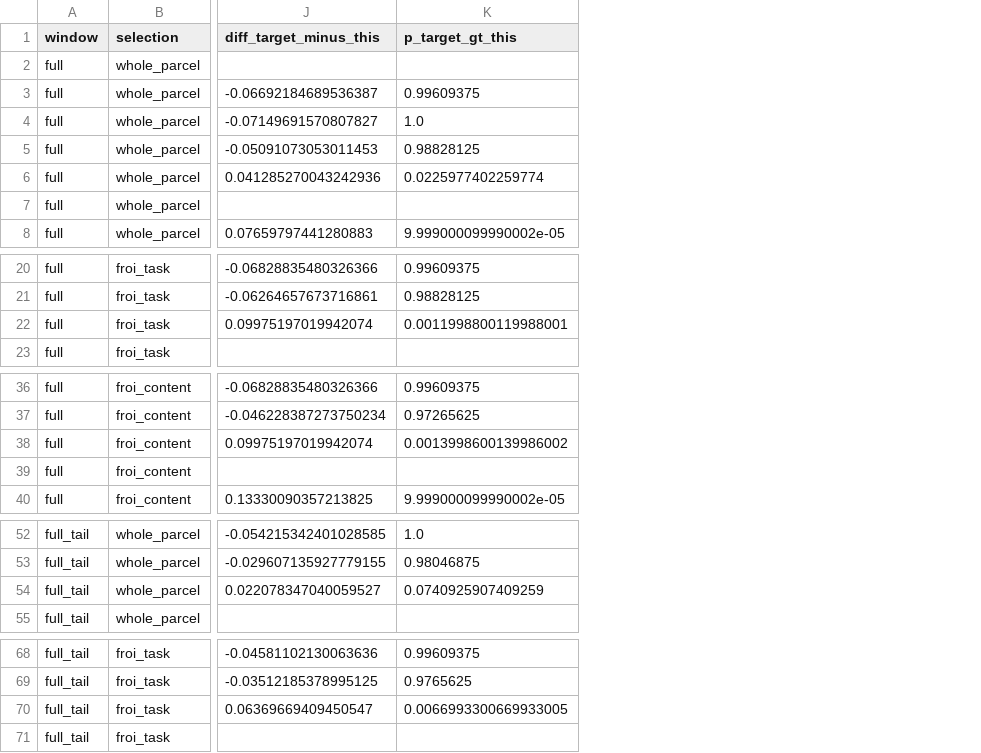
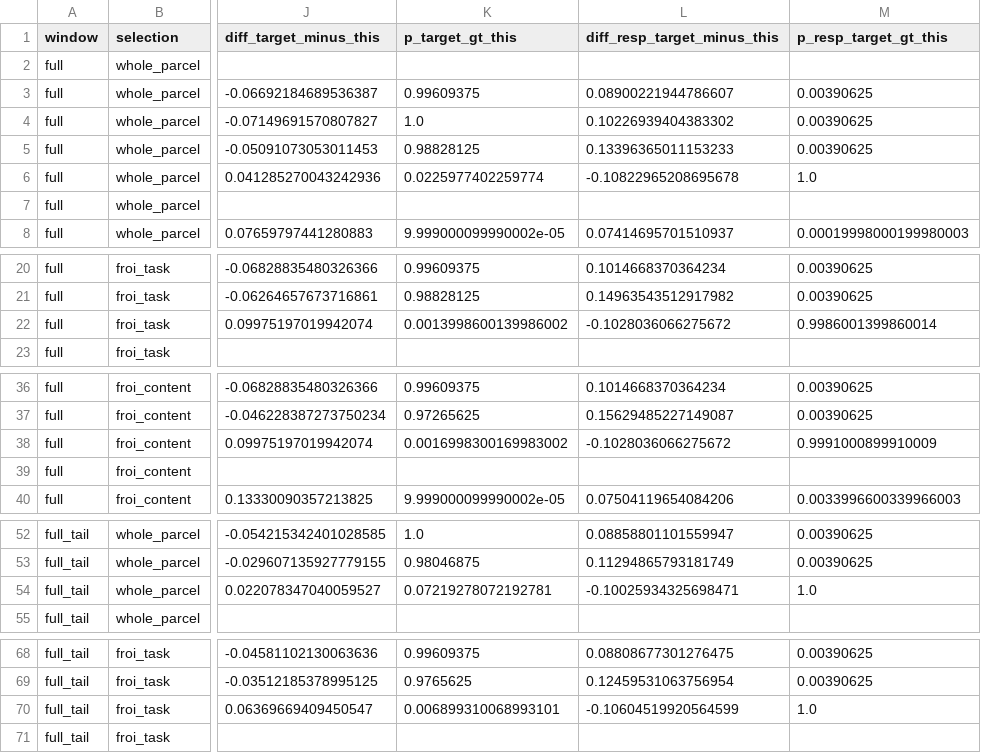
Before and after one commit to Andrea-de-Varda/TRIBE-localizer, a CSV file: results/analysis/univariate/domain_stats.csv, drawn as a sheet; only a part is shown, gaps mark what is left out; the diff covers the shown part only; the diff names each change by its address in the sheet, - before the commit and + after, or states it on an @@ line.

```diff
--- a/results/analysis/univariate/domain_stats.csv
+++ b/results/analysis/univariate/domain_stats.csv
+column L (diff_resp_target_minus_this), rows 3-8: 0.08900221944786607 | 0.10226939404383302 | 0.13396365011153233 | -0.10822965208695678 |  | 0.07414695701510937; rows 20-22: 0.1014668370364234 | 0.14963543512917982 | -0.1028036066275672; rows 36-40: 0.1014668370364234 | 0.15629485227149087 | -0.1028036066275672 |  | 0.07504119654084206; rows 52-54: 0.08858801101559947 | 0.11294865793181749 | -0.10025934325698471; rows 68-70: 0.08808677301276475 | 0.12459531063756954 | -0.10604519920564599
+column M (p_resp_target_gt_this), rows 3-8: 0.00390625 | 0.00390625 | 0.00390625 | 1.0 |  | 0.00019998000199980003; rows 20-22: 0.00390625 | 0.00390625 | 0.9986001399860014; rows 36-40: 0.00390625 | 0.00390625 | 0.9991000899910009 |  | 0.0033996600339966003; rows 52-54: 0.00390625 | 0.00390625 | 1.0; rows 68-70: 0.00390625 | 0.00390625 | 1.0
-K22 (p_target_gt_this): 0.0011998800119988001
+K22 (p_target_gt_this): 0.0013998600139986002
-K38 (p_target_gt_this): 0.0013998600139986002
+K38 (p_target_gt_this): 0.0016998300169983002
-K54 (p_target_gt_this): 0.0740925907409259
+K54 (p_target_gt_this): 0.07219278072192781
-K70 (p_target_gt_this): 0.0066993300669933005
+K70 (p_target_gt_this): 0.006899310068993101
```
Also changed, not shown: 1 edited cell elsewhere in this file, 49 other files.
